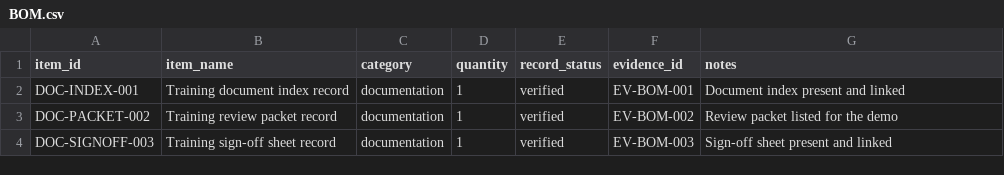
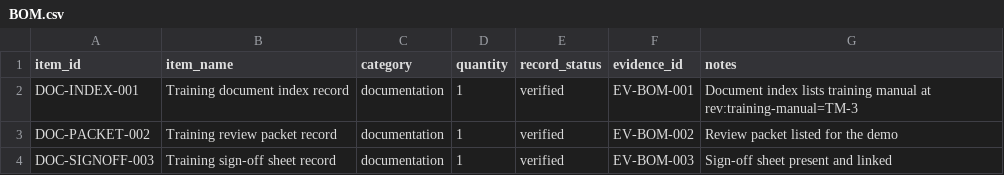
Before and after one commit to DenisShumilov/uav-readiness-evidence-copilot, a CSV file: examples/demo-conflict-readiness/BOM.csv, drawn as a sheet.

```diff
--- a/examples/demo-conflict-readiness/BOM.csv
+++ b/examples/demo-conflict-readiness/BOM.csv
@@ -1,3 +1,3 @@
 item_id,item_name,category,quantity,record_status,evidence_id,notes
-DOC-INDEX-001,Training document index record,documentation,1,verified,EV-BOM-001,Document index present and linked
+DOC-INDEX-001,Training document index record,documentation,1,verified,EV-BOM-001,Document index lists training manual at rev:training-manual=TM-3
 DOC-PACKET-002,Training review packet record,documentation,1,verified,EV-BOM-002,Review packet listed for the demo
```
Also changed, not shown: 9 other files.
